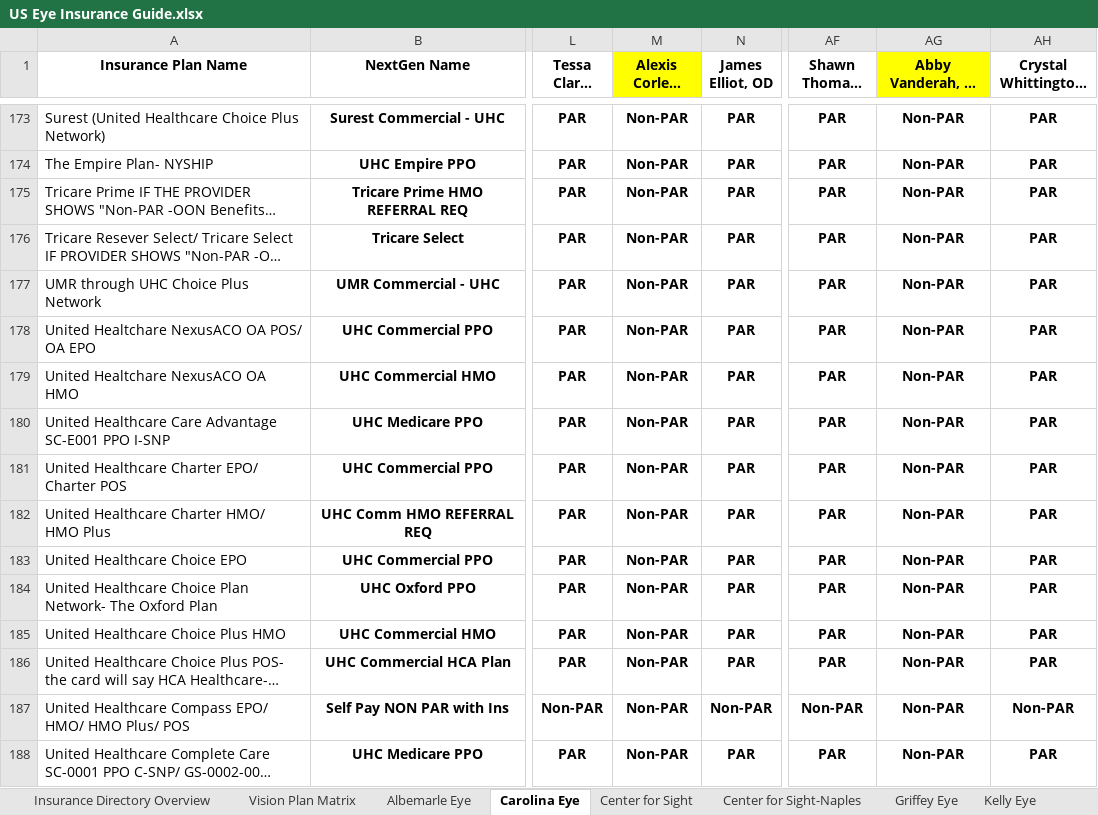
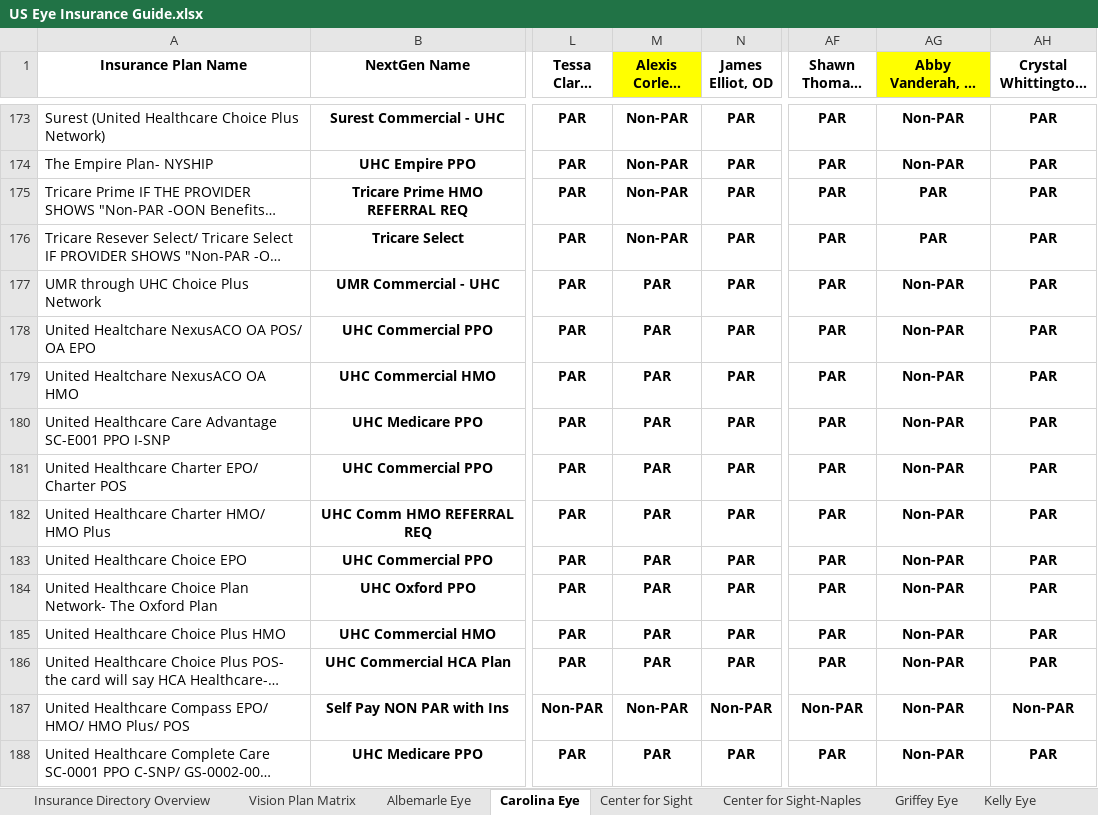
Before and after one commit to wak1616/PAC, an Excel workbook: US Eye Insurance Guide.xlsx, sheet Carolina Eye, drawn as a sheet; only a part is shown, gaps mark what is left out; long unchanged cells end in …; values as stored, in another font and other column widths than the file's, no borders; conditional formats not drawn; the diff covers the shown part only; the diff names each change by its address in the sheet, - before the commit and + after, or states it on an @@ line.

Commit message:
Add files via upload

```diff
--- a/US Eye Insurance Guide.xlsx (sheet Carolina Eye)
+++ b/US Eye Insurance Guide.xlsx (sheet Carolina Eye)
-AG175:AG176 (Abby Vanderah, OD 06/25/25): Non-PAR
+AG175:AG176 (Abby Vanderah, OD 06/25/25): PAR
-M177:M186 (Alexis Corley, APRN): Non-PAR
+M177:M186 (Alexis Corley, APRN): PAR
-M188 (Alexis Corley, APRN): Non-PAR
+M188 (Alexis Corley, APRN): PAR
```
Also changed, not shown: 22 edited cells elsewhere in this sheet.
